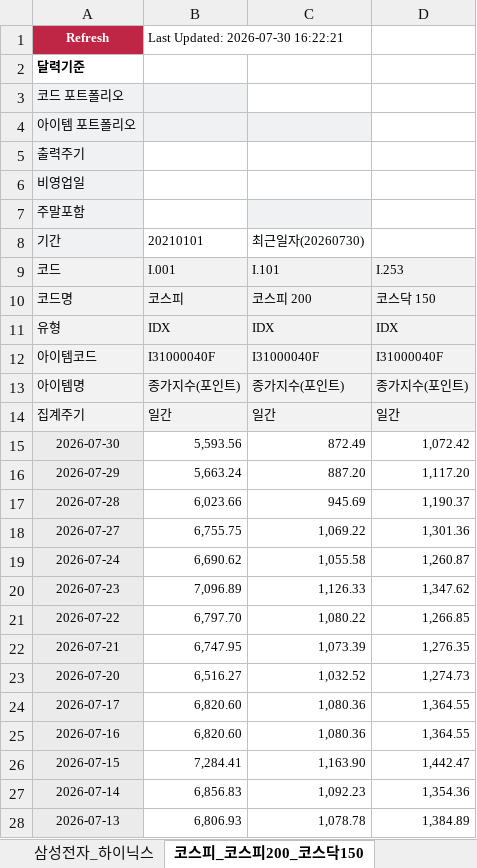
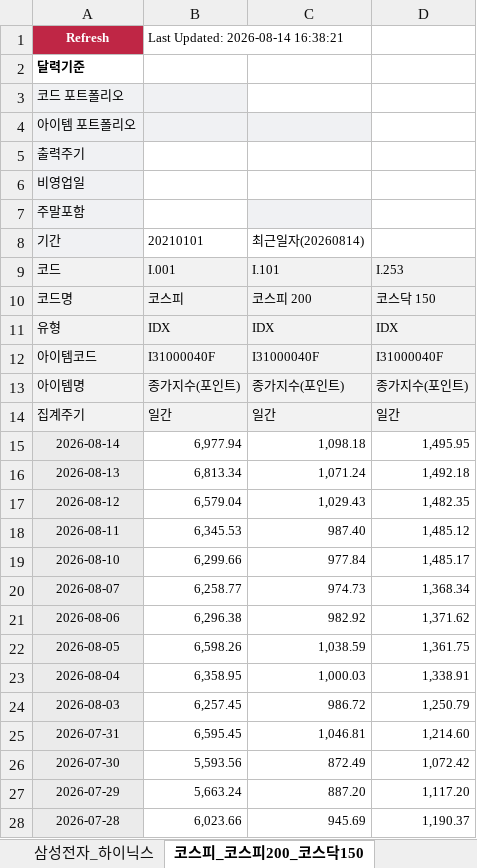
Before and after one commit to gamer383-bit/Volatility-Fund, an Excel workbook: data/삼성전자_하이닉스_코스피_코스피200_코스닥150_최근5년_주가데이터.xlsx, sheet 코스피_코스피200_코스닥150, drawn as a sheet; only a part is shown; the shorter side is filled out with more unchanged rows; values as stored, in another font and other column widths than the file's, no borders; conditional formats not drawn; the diff names each change by its address in the sheet, - before the commit and + after, or states it on an @@ line.

```diff
--- a/data/삼성전자_하이닉스_코스피_코스피200_코스닥150_최근5년_주가데이터.xlsx (sheet 코스피_코스피200_코스닥150)
+++ b/data/삼성전자_하이닉스_코스피_코스피200_코스닥150_최근5년_주가데이터.xlsx (sheet 코스피_코스피200_코스닥150)
-B1: Last Updated: 2026-07-30 16:22:21
+B1: Last Updated: 2026-08-14 16:38:21
-C8: 최근일자(20260730)
+C8: 최근일자(20260814)
+row 15: 2026-08-14 | 6,977.94 | 1,098.18 | 1,495.95
+row 16: 2026-08-13 | 6,813.34 | 1,071.24 | 1,492.18
+row 17: 2026-08-12 | 6,579.04 | 1,029.43 | 1,482.35
+row 18: 2026-08-11 | 6,345.53 | 987.40 | 1,485.12
+row 19: 2026-08-10 | 6,299.66 | 977.84 | 1,485.17
+row 20: 2026-08-07 | 6,258.77 | 974.73 | 1,368.34
+row 21: 2026-08-06 | 6,296.38 | 982.92 | 1,371.62
+row 22: 2026-08-05 | 6,598.26 | 1,038.59 | 1,361.75
+row 23: 2026-08-04 | 6,358.95 | 1,000.03 | 1,338.91
+row 24: 2026-08-03 | 6,257.45 | 986.72 | 1,250.79
+row 25: 2026-07-31 | 6,595.45 | 1,046.81 | 1,214.60
```
Also changed, not shown: sheet 삼성전자_하이닉스, 4 other files.
